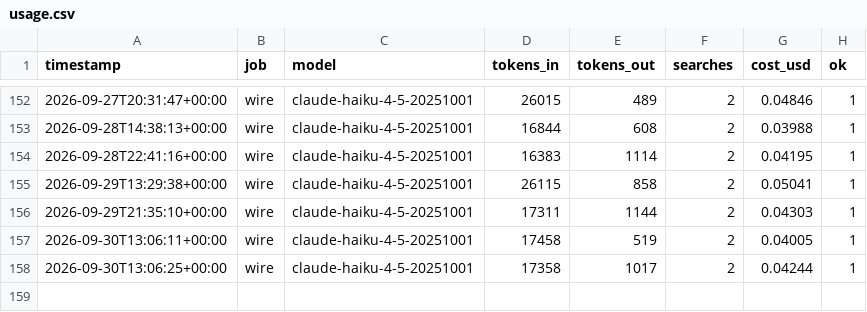
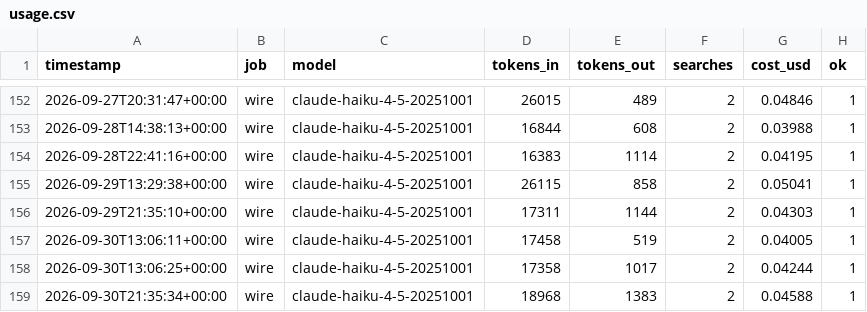
Before and after one commit to TheEastStandMovement/TheEastStandMovement, a CSV file: logs/usage.csv, drawn as a sheet; only a part is shown, gaps mark what is left out; the diff names each change by its address in the sheet, - before the commit and + after, or states it on an @@ line.

```diff
--- a/logs/usage.csv
+++ b/logs/usage.csv
+row 159: 2026-09-30T21:35:34+00:00 | wire | claude-haiku-4-5-20251001 | 18968 | 1383 | 2 | 0.04588 | 1
```
Also changed, not shown: 6 other files.
